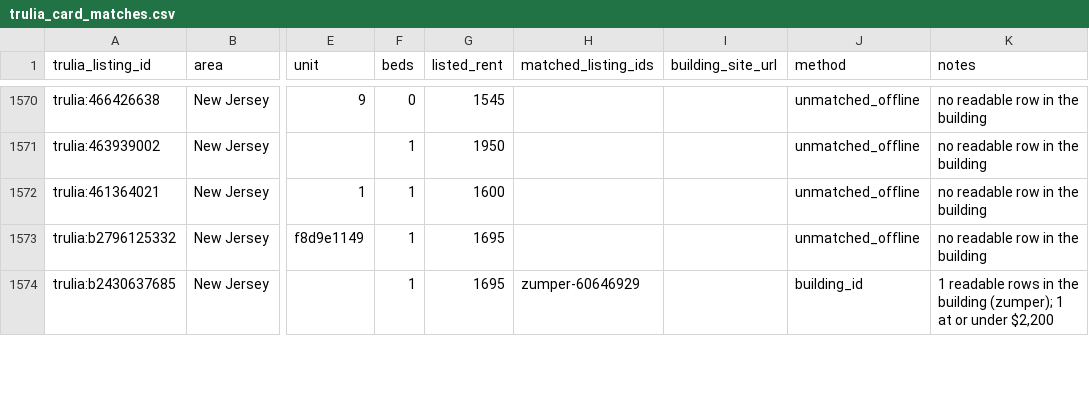
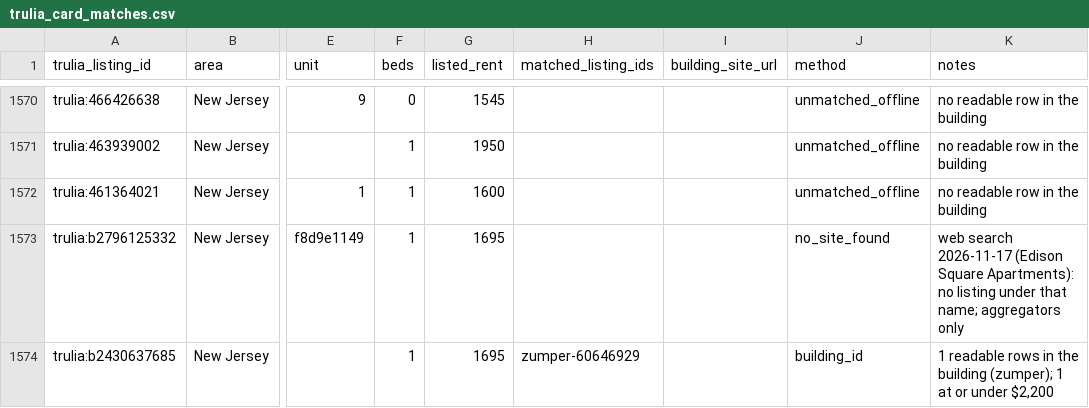
Before and after one commit to wthompson1804/SuperWritingEngine, a CSV file: house-hunt/data/reference/trulia_card_matches.csv, drawn as a sheet; only a part is shown, gaps mark what is left out; the diff covers the shown part only; the diff names each change by its address in the sheet, - before the commit and + after, or states it on an @@ line.

```diff
--- a/house-hunt/data/reference/trulia_card_matches.csv
+++ b/house-hunt/data/reference/trulia_card_matches.csv
-J1573 (method): unmatched_offline
+J1573 (method): no_site_found
-K1573 (notes): no readable row in the building
+K1573 (notes): web search 2026-11-17 (Edison Square Apartments): no listing under that name; aggregators only
```
Also changed, not shown: 70 edited cells elsewhere in this file.
